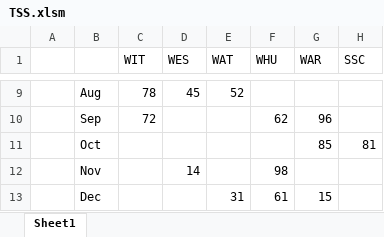
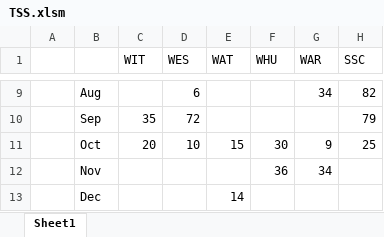
Before and after one commit to Balakrishnan5883/ReportVerifier, an Excel workbook: Test Data/TSS/TSS.xlsm, sheet Sheet1, drawn as a sheet; only a part is shown, gaps mark what is left out; values as stored, in another font and other column widths than the file's, no borders; charts and pictures not drawn; the diff covers the shown part only; the diff names each change by its address in the sheet, - before the commit and + after, or states it on an @@ line.

```diff
--- a/Test Data/TSS/TSS.xlsm (sheet Sheet1)
+++ b/Test Data/TSS/TSS.xlsm (sheet Sheet1)
-C9 (WIT): 78
+C9 (WIT): (empty)
-D9 (WES): 45
+D9 (WES): 6
-E9 (WAT): 52
+E9 (WAT): (empty)
-G9 (WAR): (empty)
+G9 (WAR): 34
-H9 (SSC): (empty)
+H9 (SSC): 82
-C10 (WIT): 72
+C10 (WIT): 35
-D10 (WES): (empty)
+D10 (WES): 72
-F10 (WHU): 62
+F10 (WHU): (empty)
-G10 (WAR): 96
+G10 (WAR): (empty)
-H10 (SSC): (empty)
+H10 (SSC): 79
-C11 (WIT): (empty)
+C11 (WIT): 20
-D11 (WES): (empty)
+D11 (WES): 10
-E11 (WAT): (empty)
+E11 (WAT): 15
-F11 (WHU): (empty)
+F11 (WHU): 30
-G11 (WAR): 85
+G11 (WAR): 9
-H11 (SSC): 81
+H11 (SSC): 25
-D12 (WES): 14
+D12 (WES): (empty)
-F12 (WHU): 98
+F12 (WHU): 36
-G12 (WAR): (empty)
+G12 (WAR): 34
-E13 (WAT): 31
+E13 (WAT): 14
-F13 (WHU): 61
+F13 (WHU): (empty)
-G13 (WAR): 15
+G13 (WAR): (empty)
```
Also changed, not shown: 31 edited cells elsewhere in this sheet, Test Data/Claims/1.xlsx, Test Data/Claims/Claims.xlsm, 16 other files.
